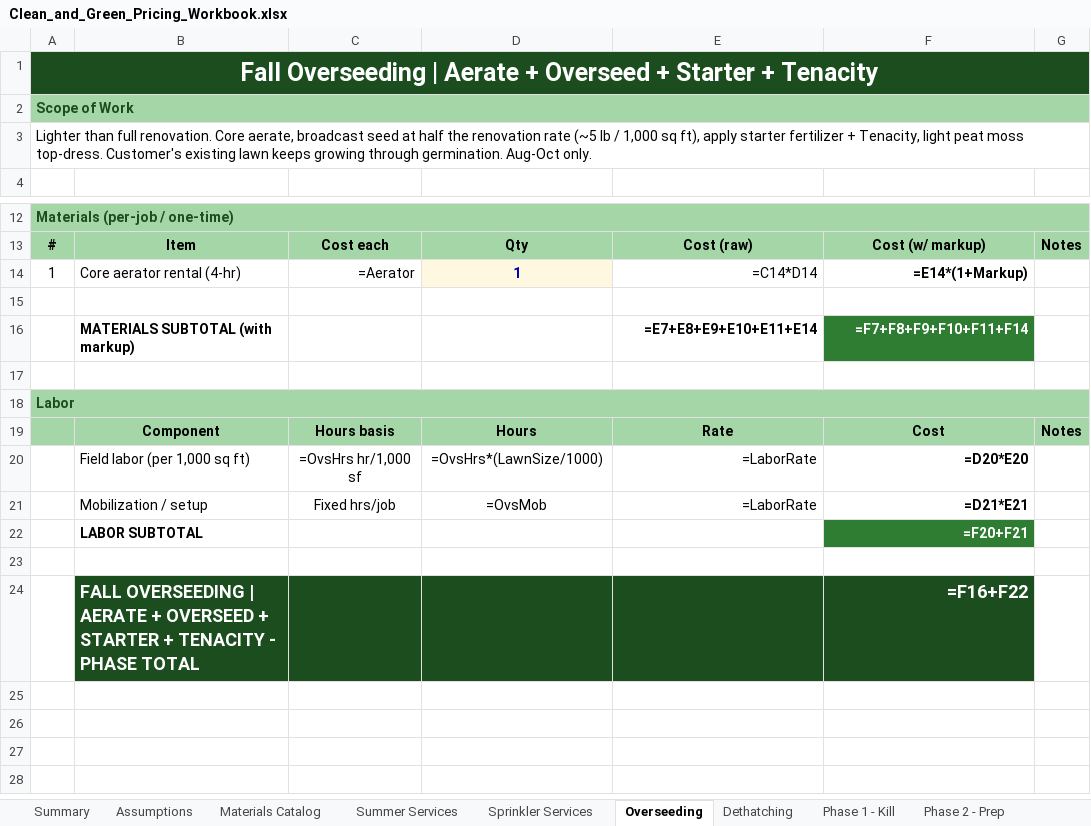
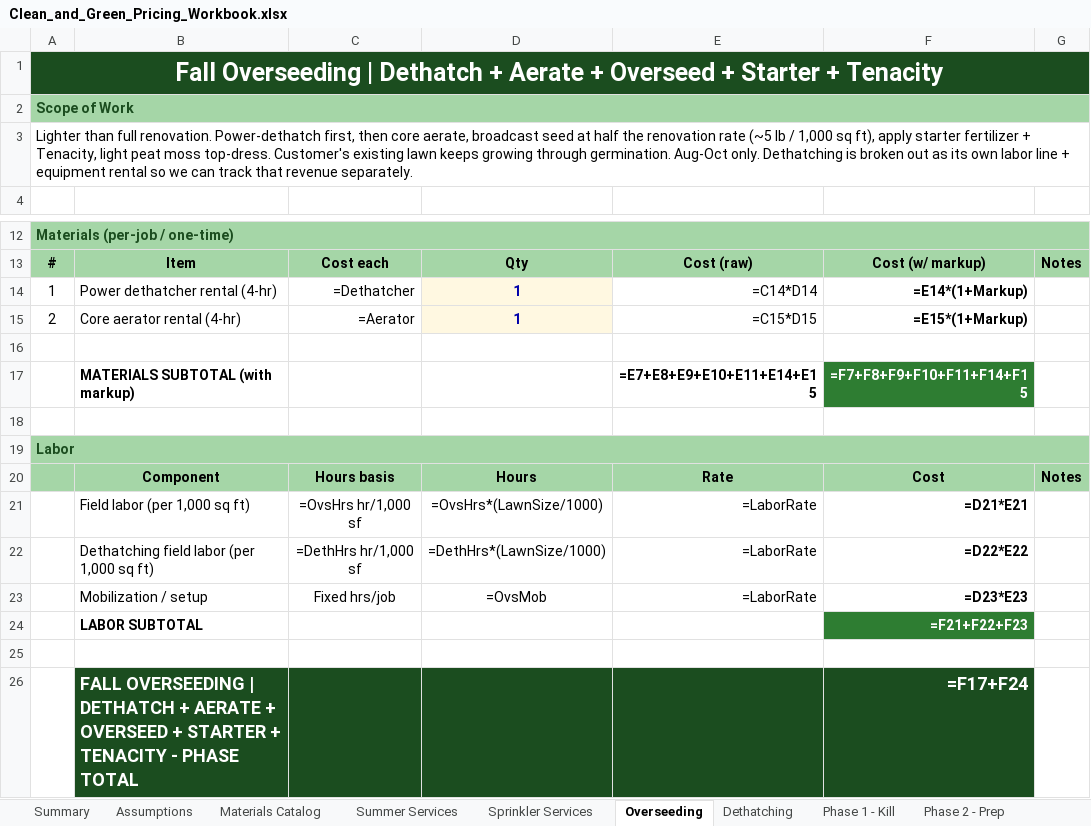
Before and after one commit to EpicGlory/TestRepo, an Excel workbook: pricing/Clean_and_Green_Pricing_Workbook.xlsx, sheet Overseeding, drawn as a sheet; only a part is shown, gaps mark what is left out; values as stored, in another font and other column widths than the file's, no borders; formulas without a stored value are shown as written; removed rows and columns are numbered as before the commit, all else as after; the diff names each change by its address in the sheet, - before the commit and + after, or states it on an @@ line.

```diff
--- a/pricing/Clean_and_Green_Pricing_Workbook.xlsx (sheet Overseeding)
+++ b/pricing/Clean_and_Green_Pricing_Workbook.xlsx (sheet Overseeding)
-A1: …Overseeding | Aerate +…
+A1: …Overseeding | Dethatch + Aerate +…
-A3: …full renovation. Core aerate, broadcast seed at half the renovation rate (~5 lb / 1,000 sq ft), apply starter fertilizer + Tenacity, light peat moss top-dress. Customer's existing lawn keeps growing through germination. Aug-Oct only.
+A3: …full renovation. Power-dethatch first, then core aerate, broadcast seed at half the renovation rate (~5 lb / 1,000 sq ft), apply starter fertilizer + Tenacity, light peat moss top-dress. Customer's existing lawn keeps growing through germination. Aug-Oct only. Dethatching is broken out as its own labor line + equipment rental so we can track that revenue separately.
-B14: Core aerator rental (4-hr)
+B14: Power dethatcher rental (4-hr)
-C14: =Aerator
+C14: =Dethatcher
+row 15: 2 | Core aerator rental (4-hr) | =Aerator | 1 | =C15*D15 | =E15*(1+Markup)
-E17: =E7+E8+E9+E10+E11+E14
+E17: =E7+E8+E9+E10+E11+E14+E15
-F17: =F7+F8+F9+F10+F11+F14
+F17: =F7+F8+F9+F10+F11+F14+F15
-F21: =D20*E20
+F21: =D21*E21
+row 22:  | Dethatching field labor (per 1,000 sq ft) | =DethHrs hr/1,000 sf | =DethHrs*(LawnSize/1000) | =LaborRate | =D22*E22
-F23: =D21*E21
+F23: =D23*E23
-F24: =F20+F21
+F24: =F21+F22+F23
-row 24:  | FALL OVERSEEDING | AERATE + OVERSEED + STARTER + TENACITY - PHASE TOTAL |  |  |  | =F16+F22
+row 26:  | FALL OVERSEEDING | DETHATCH + AERATE + OVERSEED + STARTER + TENACITY - PHASE TOTAL |  |  |  | =F17+F24
```
Also changed, not shown: sheet Assumptions, 1 other file.
